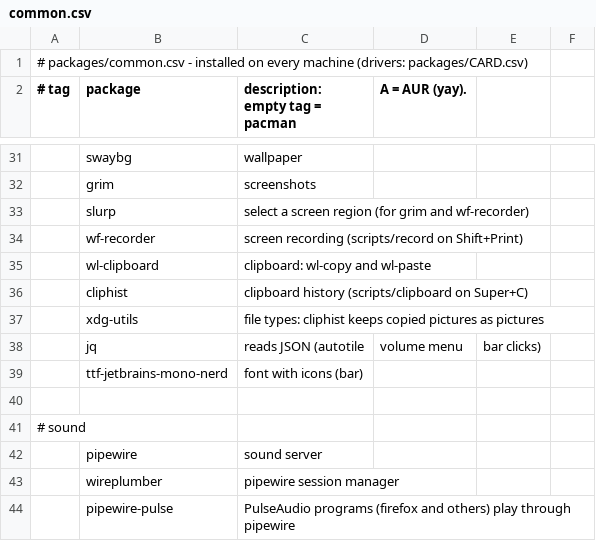
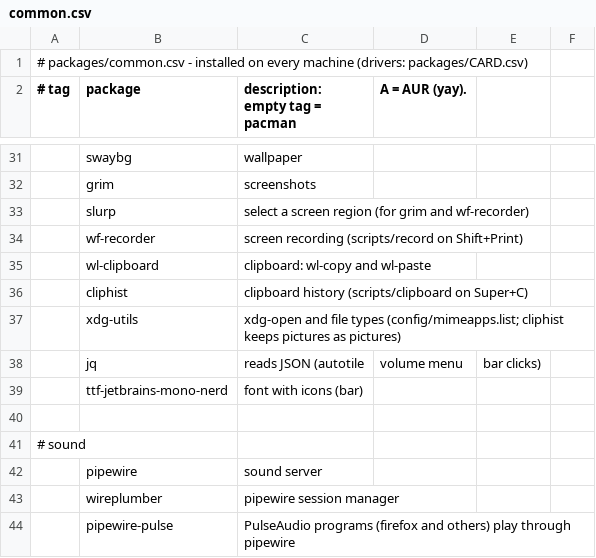
Before and after one commit to kiran-why/Shh-dotfiles, a CSV file: packages/common.csv, drawn as a sheet; only a part is shown, gaps mark what is left out.

```diff
--- a/packages/common.csv
+++ b/packages/common.csv
@@ -36,3 +36,3 @@
 ,cliphist,clipboard history (scripts/clipboard on Super+C)
-,xdg-utils,file types: cliphist keeps copied pictures as pictures
+,xdg-utils,xdg-open and file types (config/mimeapps.list; cliphist keeps pictures as pictures)
 ,jq,reads JSON (autotile, volume menu, bar clicks)
```
Also changed, not shown: 5 other files.
